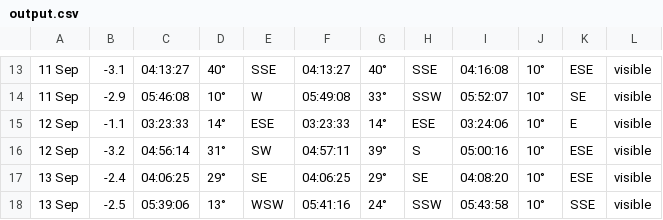
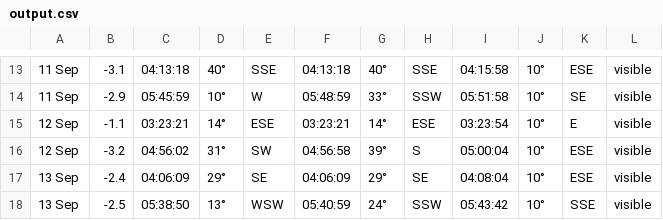
Before and after one commit to chris065/KIELDER_OBSERVATORY, a CSV file: Ad_Board/SITE/Python/output.csv, drawn as a sheet; only a part is shown, gaps mark what is left out; the diff covers the shown part only.

```diff
--- a/Ad_Board/SITE/Python/output.csv
+++ b/Ad_Board/SITE/Python/output.csv
@@ -81,18 +81,18 @@
-"
-11 Sep
-",-3.1,04:13:27,40°,SSE,04:13:27,40°,SSE,04:16:08,10°,ESE,visible
-"
-11 Sep
-",-2.9,05:46:08,10°,W,05:49:08,33°,SSW,05:52:07,10°,SE,visible
-"
-12 Sep
-",-1.1,03:23:33,14°,ESE,03:23:33,14°,ESE,03:24:06,10°,E,visible
-"
-12 Sep
-",-3.2,04:56:14,31°,SW,04:57:11,39°,S,05:00:16,10°,ESE,visible
-"
-13 Sep
-",-2.4,04:06:25,29°,SE,04:06:25,29°,SE,04:08:20,10°,ESE,visible
-"
-13 Sep
-",-2.5,05:39:06,13°,WSW,05:41:16,24°,SSW,05:43:58,10°,SSE,visible
+"
+11 Sep
+",-3.1,04:13:18,40°,SSE,04:13:18,40°,SSE,04:15:58,10°,ESE,visible
+"
+11 Sep
+",-2.9,05:45:59,10°,W,05:48:59,33°,SSW,05:51:58,10°,SE,visible
+"
+12 Sep
+",-1.1,03:23:21,14°,ESE,03:23:21,14°,ESE,03:23:54,10°,E,visible
+"
+12 Sep
+",-3.2,04:56:02,31°,SW,04:56:58,39°,S,05:00:04,10°,ESE,visible
+"
+13 Sep
+",-2.4,04:06:09,29°,SE,04:06:09,29°,SE,04:08:04,10°,ESE,visible
+"
+13 Sep
+",-2.5,05:38:50,13°,WSW,05:40:59,24°,SSW,05:43:42,10°,SSE,visible
```
Also changed, not shown: 30 edited cells elsewhere in this file, 1 other file.
